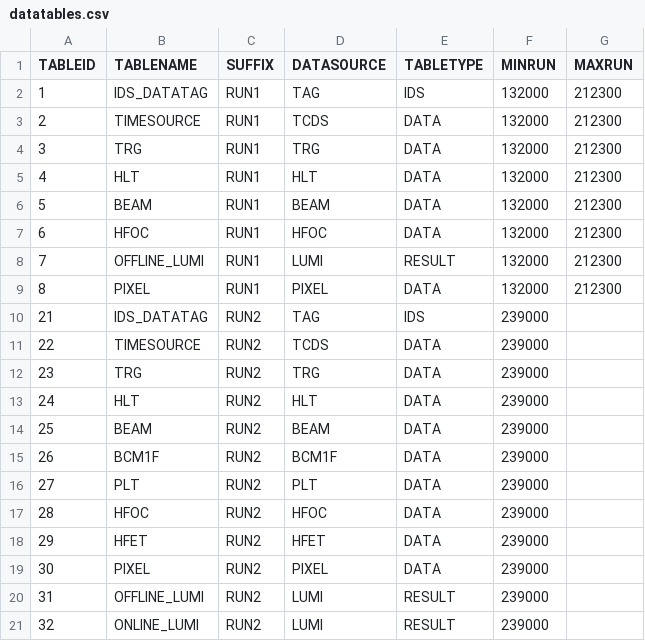
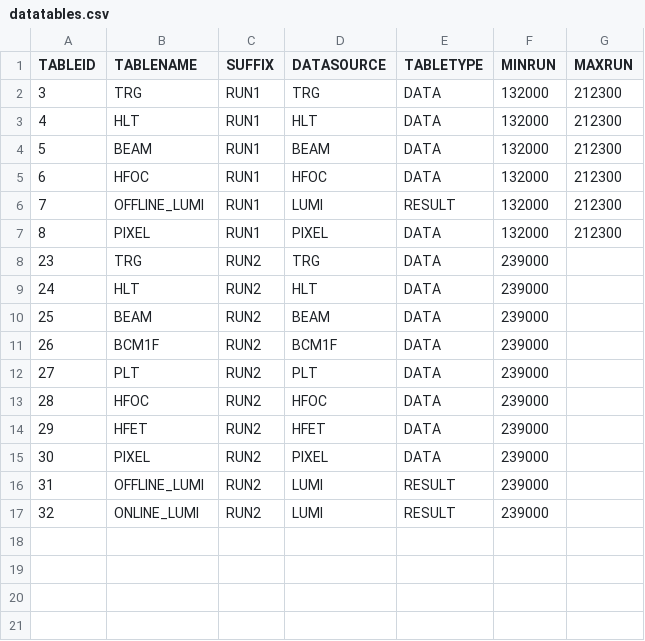
Before and after one commit to cms-bril/brilws, a CSV file: data/datatables.csv, drawn as a sheet.

Commit message:
remove sharding from ids_datatag and timesource for now

```diff
--- a/data/datatables.csv
+++ b/data/datatables.csv
@@ -1,4 +1,2 @@
 TABLEID,TABLENAME,SUFFIX,DATASOURCE,TABLETYPE,MINRUN,MAXRUN
-1,IDS_DATATAG,RUN1,TAG,IDS,132000,212300
-2,TIMESOURCE,RUN1,TCDS,DATA,132000,212300
 3,TRG,RUN1,TRG,DATA,132000,212300
@@ -9,4 +7,2 @@ TABLEID,TABLENAME,SUFFIX,DATASOURCE,TABLETYPE,MINRUN,MAXRUN
 8,PIXEL,RUN1,PIXEL,DATA,132000,212300
-21,IDS_DATATAG,RUN2,TAG,IDS,239000,
-22,TIMESOURCE,RUN2,TCDS,DATA,239000,
 23,TRG,RUN2,TRG,DATA,239000,
```
Also changed, not shown: 4 other files.
